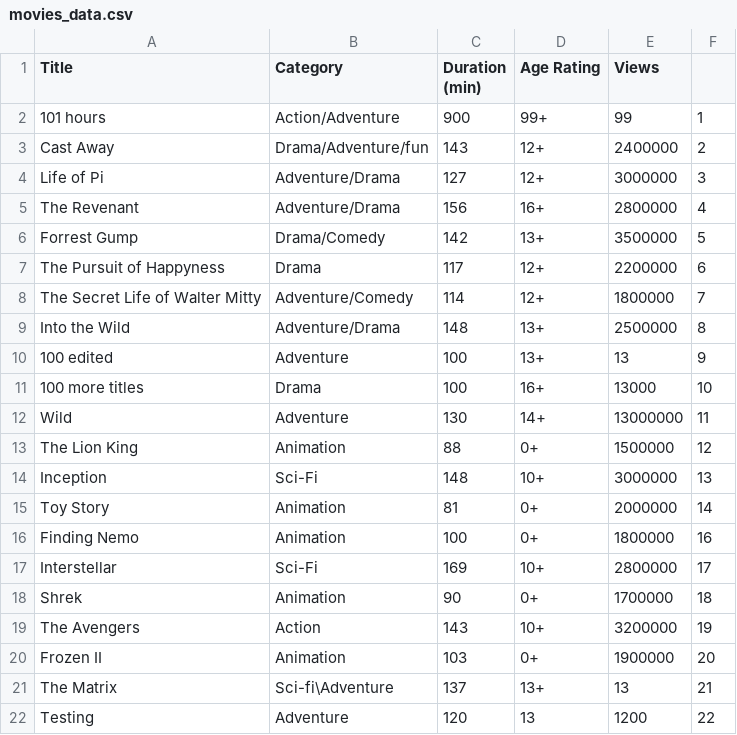
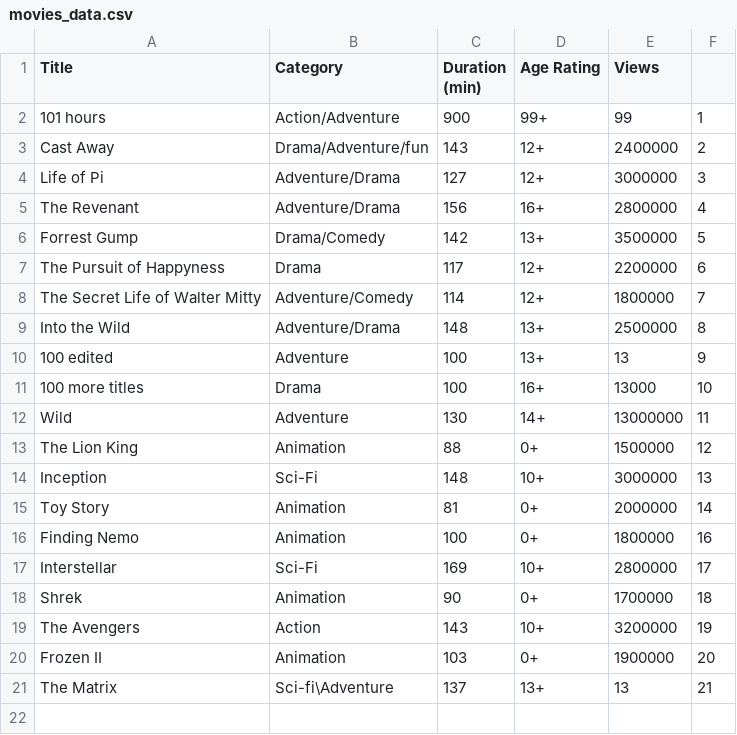
Before and after one commit to leohx2/UAb-ProgrammingLab, a CSV file: Atividade Formativa 2/movies_data.csv, drawn as a sheet.

```diff
--- a/Atividade Formativa 2/movies_data.csv
+++ b/Atividade Formativa 2/movies_data.csv
@@ -21,2 +21 @@ Frozen II,Animation,103,0+,1900000,20
 The Matrix,Sci-fi\Adventure,137,13+,13,21
-Testing,Adventure,120,13,1200,22
```
Also changed, not shown: 18 other files.
